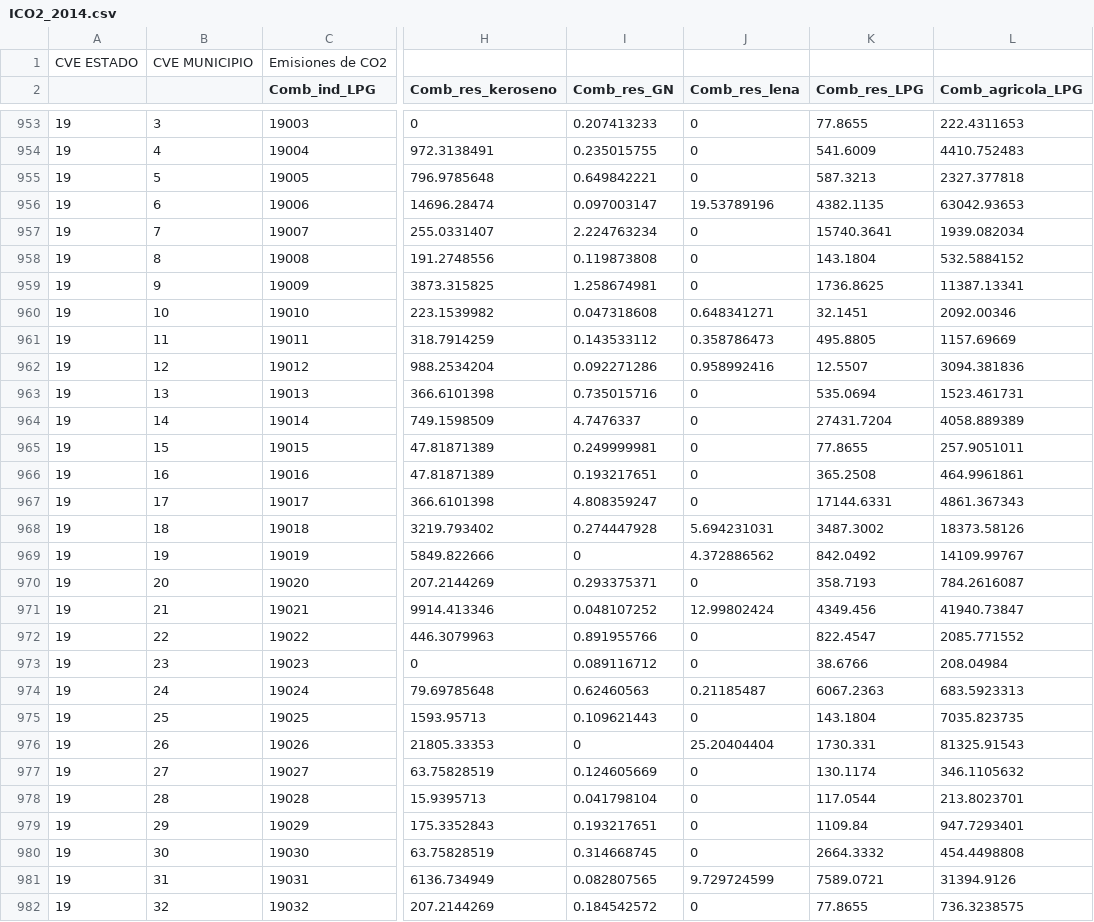
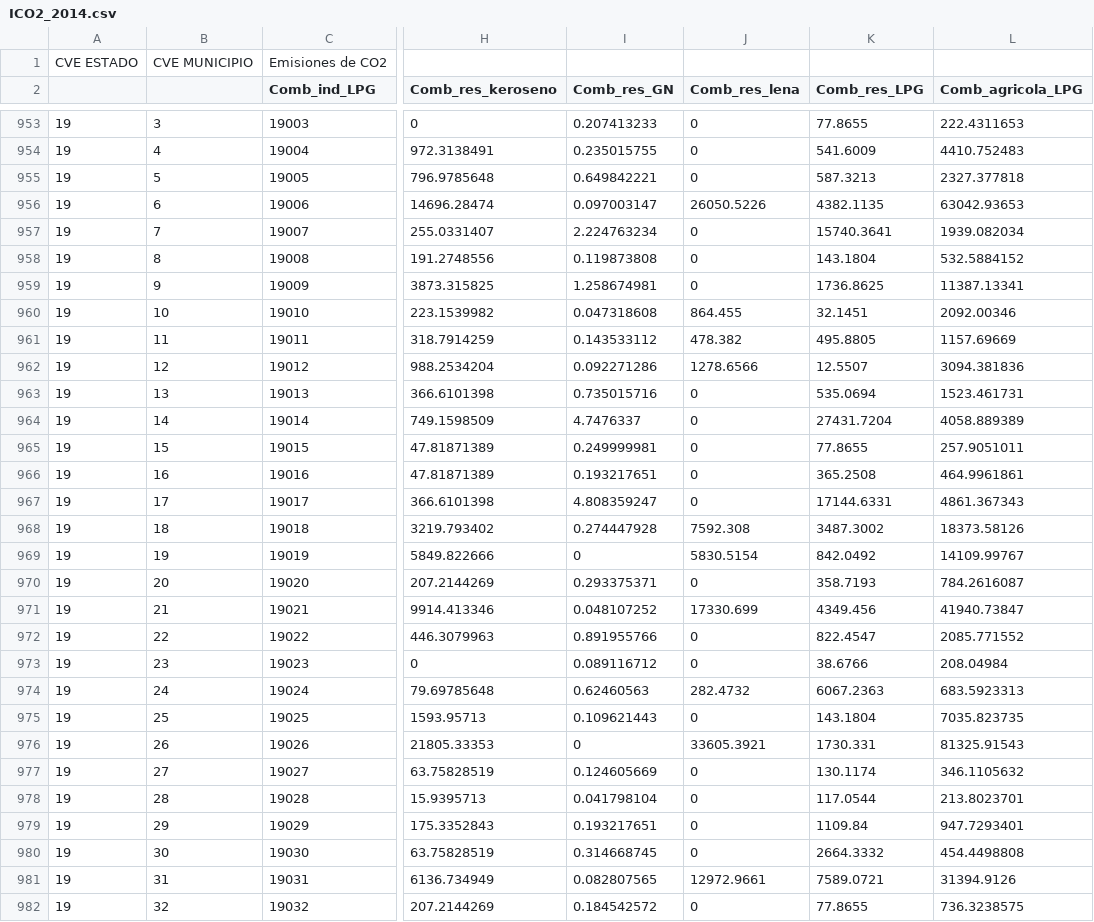
Before and after one commit to JoseAgustin/Emiss_BCN, a CSV file: 02_aemis/ICO2_2014.csv, drawn as a sheet; only a part is shown, gaps mark what is left out; the diff covers the shown part only; the diff names each change by its address in the sheet, - before the commit and + after, or states it on an @@ line.

```diff
--- a/02_aemis/ICO2_2014.csv
+++ b/02_aemis/ICO2_2014.csv
-J956 (Comb_res_lena): 19.53789196
+J956 (Comb_res_lena): 26050.5226
-J960 (Comb_res_lena): 0.648341271
+J960 (Comb_res_lena): 864.455
-J961 (Comb_res_lena): 0.358786473
+J961 (Comb_res_lena): 478.382
-J962 (Comb_res_lena): 0.958992416
+J962 (Comb_res_lena): 1278.6566
-J968 (Comb_res_lena): 5.694231031
+J968 (Comb_res_lena): 7592.308
-J969 (Comb_res_lena): 4.372886562
+J969 (Comb_res_lena): 5830.5154
-J971 (Comb_res_lena): 12.99802424
+J971 (Comb_res_lena): 17330.699
-J974 (Comb_res_lena): 0.21185487
+J974 (Comb_res_lena): 282.4732
-J976 (Comb_res_lena): 25.20404404
+J976 (Comb_res_lena): 33605.3921
-J981 (Comb_res_lena): 9.729724599
+J981 (Comb_res_lena): 12972.9661
```
Also changed, not shown: 73 edited cells elsewhere in this file, 02_aemis/INH3_2014.csv, 02_aemis/INOx_2014.csv, 6 other files.
